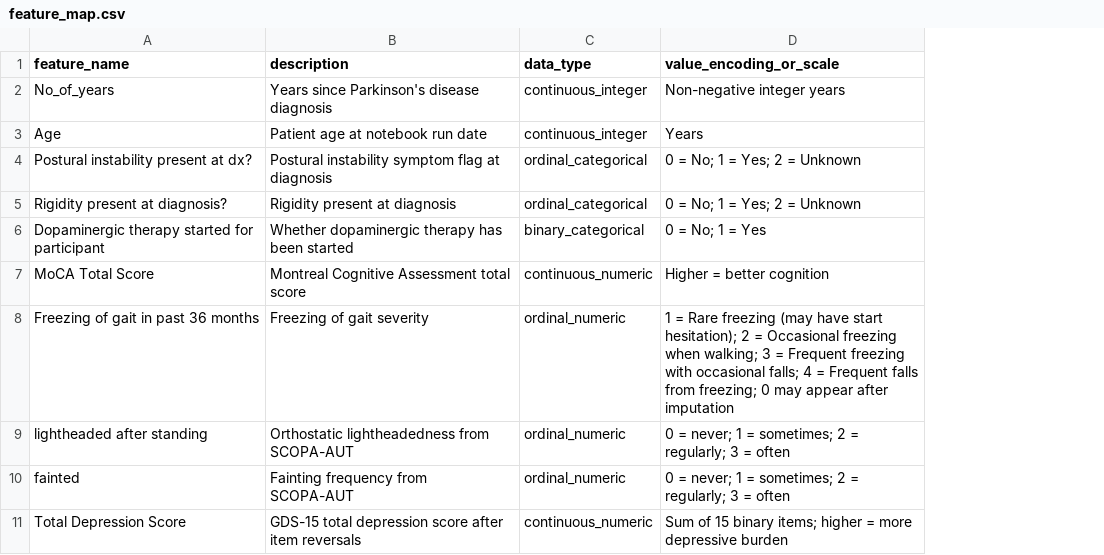
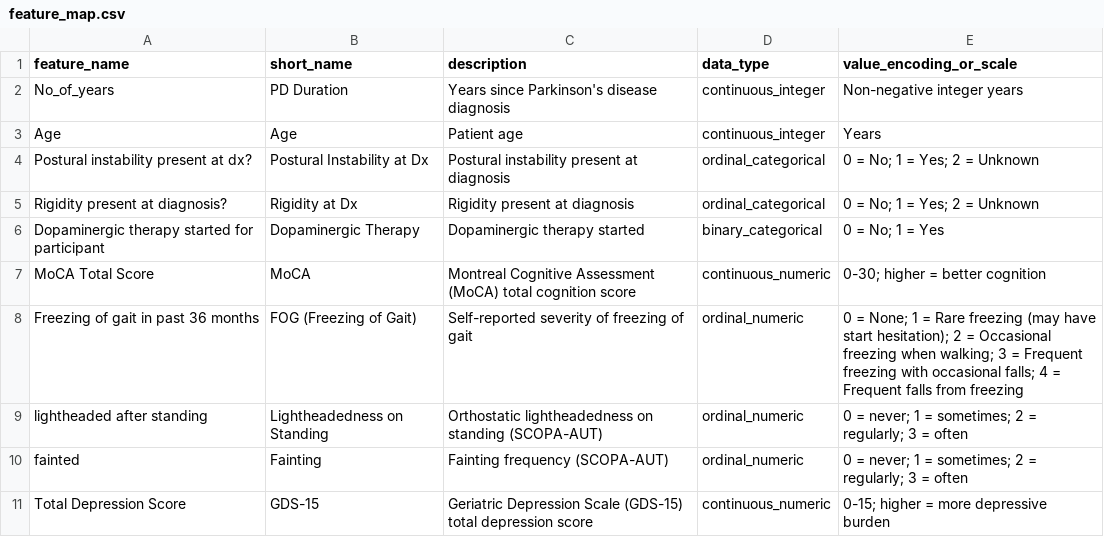
Before and after one commit to NadChern/Mobility_Decline_Risk_Prediction_For_PD_Patients, a CSV file: explanation/feature_map.csv, drawn as a sheet; only a part is shown; addresses are those after the commit; the diff covers the shown part only; the diff names each change by its address in the sheet, - before the commit and + after, or states it on an @@ line.

Commit message:
Refactor feature map CSV to improve clarity and consistency in feature descriptions and names

```diff
--- a/explanation/feature_map.csv
+++ b/explanation/feature_map.csv
+column B (short_name), rows 2-11: PD Duration | Age | Postural Instability at Dx | Rigidity at Dx | Dopaminergic Therapy | MoCA | FOG (Freezing of Gait) | Lightheadedness on Standing | Fainting | GDS-15
-C3 (description): Patient age at notebook run date
+C3 (description): Patient age
-C4 (description): Postural instability symptom flag at diagnosis
+C4 (description): Postural instability present at diagnosis
-C6 (description): Whether dopaminergic therapy has been started
+C6 (description): Dopaminergic therapy started
-C7 (description): …Cognitive Assessment total score
+C7 (description): …Cognitive Assessment (MoCA) total cognition score
-E7 (value_encoding_or_scale): Higher = better cognition
+E7 (value_encoding_or_scale): 0-30; higher = better cognition
-C8 (description): Freezing of gait severity
+C8 (description): Self-reported severity of freezing of gait
-E8 (value_encoding_or_scale): 1 = Rare freezing (may have start hesitation); 2 = Occasional freezing when walking; 3 = Frequent freezing with occasional falls; 4 = Frequent falls from freezing; 0 may appear after imputation
+E8 (value_encoding_or_scale): 0 = None; 1 = Rare freezing (may have start hesitation); 2 = Occasional freezing when walking; 3 = Frequent freezing with occasional falls; 4 = Frequent falls from freezing
-C9 (description): Orthostatic lightheadedness from SCOPA-AUT
+C9 (description): Orthostatic lightheadedness on standing (SCOPA-AUT)
-C10 (description): Fainting frequency from SCOPA-AUT
+C10 (description): Fainting frequency (SCOPA-AUT)
-C11 (description): GDS-15 total depression score after item reversals
+C11 (description): Geriatric Depression Scale (GDS-15) total depression score
-E11 (value_encoding_or_scale): Sum of 15 binary items; higher =…
+E11 (value_encoding_or_scale): 0-15; higher =…
```
Also changed, not shown: 12 edited cells elsewhere in this file.
